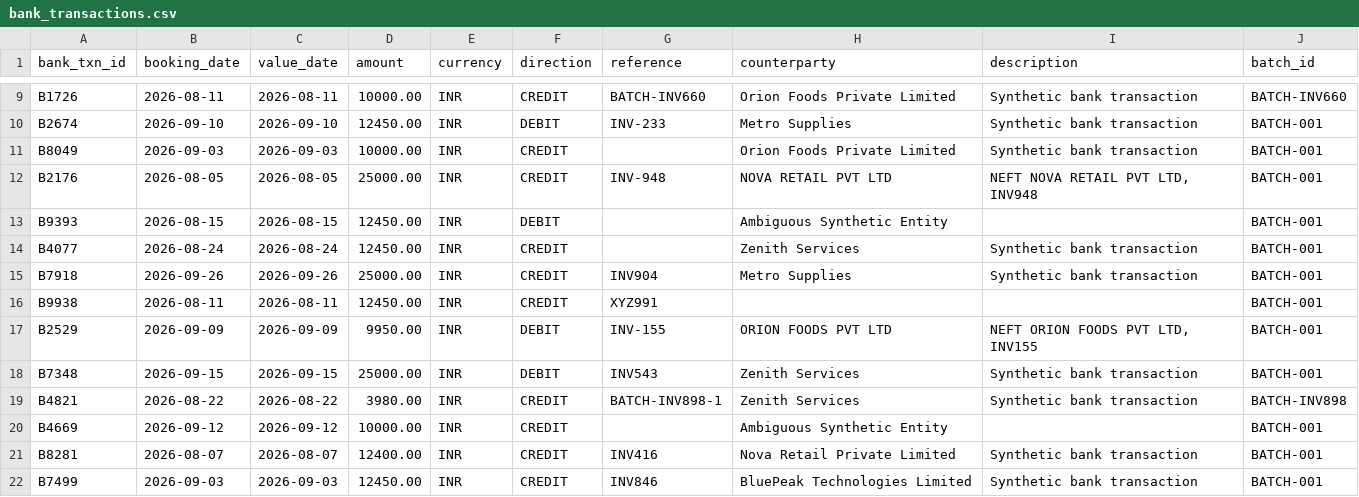
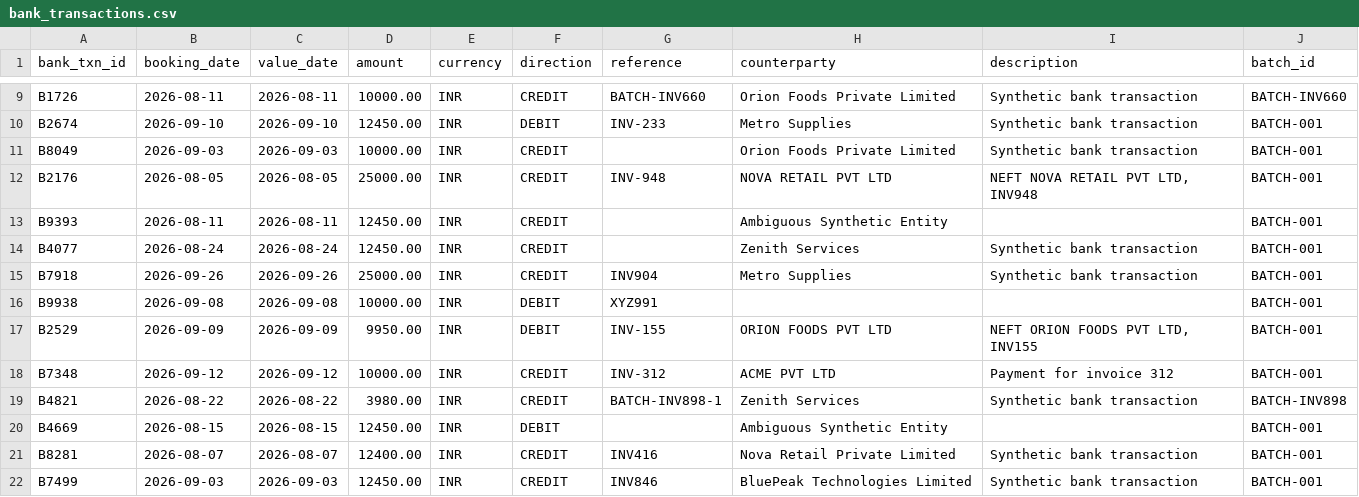
Before and after one commit to kkbot122/Tally---RazorPay-Buildathon, a CSV file: data/dev/bank_transactions.csv, drawn as a sheet; only a part is shown, gaps mark what is left out.

```diff
--- a/data/dev/bank_transactions.csv
+++ b/data/dev/bank_transactions.csv
@@ -12,10 +12,10 @@ B8049,2026-09-03,2026-09-03,10000.00,INR,CREDIT,,Orion Foods Private Limited,Syn
 B2176,2026-08-05,2026-08-05,25000.00,INR,CREDIT,INV-948,NOVA RETAIL PVT LTD,"NEFT NOVA RETAIL PVT LTD, INV948",BATCH-001
-B9393,2026-08-15,2026-08-15,12450.00,INR,DEBIT,,Ambiguous Synthetic Entity,,BATCH-001
+B9393,2026-08-11,2026-08-11,12450.00,INR,CREDIT,,Ambiguous Synthetic Entity,,BATCH-001
 B4077,2026-08-24,2026-08-24,12450.00,INR,CREDIT,,Zenith Services,Synthetic bank transaction,BATCH-001
 B7918,2026-09-26,2026-09-26,25000.00,INR,CREDIT,INV904,Metro Supplies,Synthetic bank transaction,BATCH-001
-B9938,2026-08-11,2026-08-11,12450.00,INR,CREDIT,XYZ991,,,BATCH-001
+B9938,2026-09-08,2026-09-08,10000.00,INR,DEBIT,XYZ991,,,BATCH-001
 B2529,2026-09-09,2026-09-09,9950.00,INR,DEBIT,INV-155,ORION FOODS PVT LTD,"NEFT ORION FOODS PVT LTD, INV155",BATCH-001
-B7348,2026-09-15,2026-09-15,25000.00,INR,DEBIT,INV543,Zenith Services,Synthetic bank transaction,BATCH-001
+B7348,2026-09-12,2026-09-12,10000.00,INR,CREDIT,INV-312,ACME PVT LTD,Payment for invoice 312,BATCH-001
 B4821,2026-08-22,2026-08-22,3980.00,INR,CREDIT,BATCH-INV898-1,Zenith Services,Synthetic bank transaction,BATCH-INV898
-B4669,2026-09-12,2026-09-12,10000.00,INR,CREDIT,,Ambiguous Synthetic Entity,,BATCH-001
+B4669,2026-08-15,2026-08-15,12450.00,INR,DEBIT,,Ambiguous Synthetic Entity,,BATCH-001
 B8281,2026-08-07,2026-08-07,12400.00,INR,CREDIT,INV416,Nova Retail Private Limited,Synthetic bank transaction,BATCH-001
```
Also changed, not shown: data/dev/ground_truth.csv, data/dev/ledger_transactions.csv, 14 other files.
